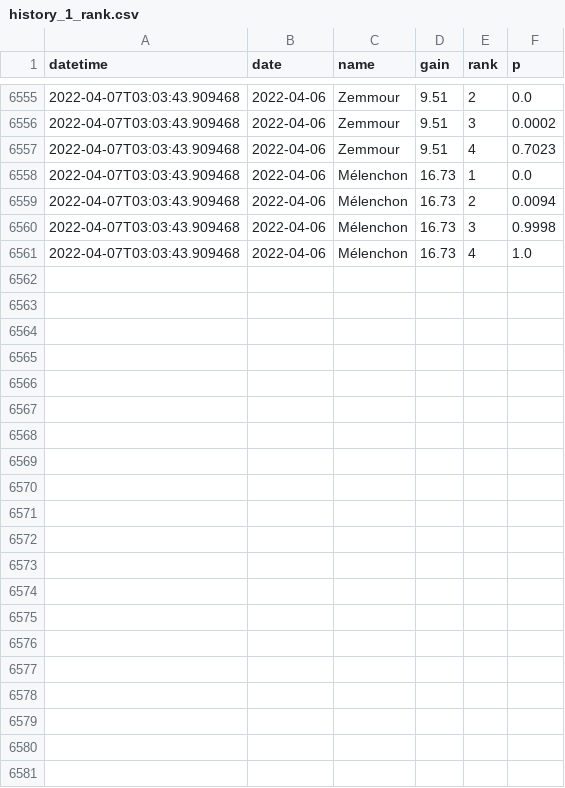
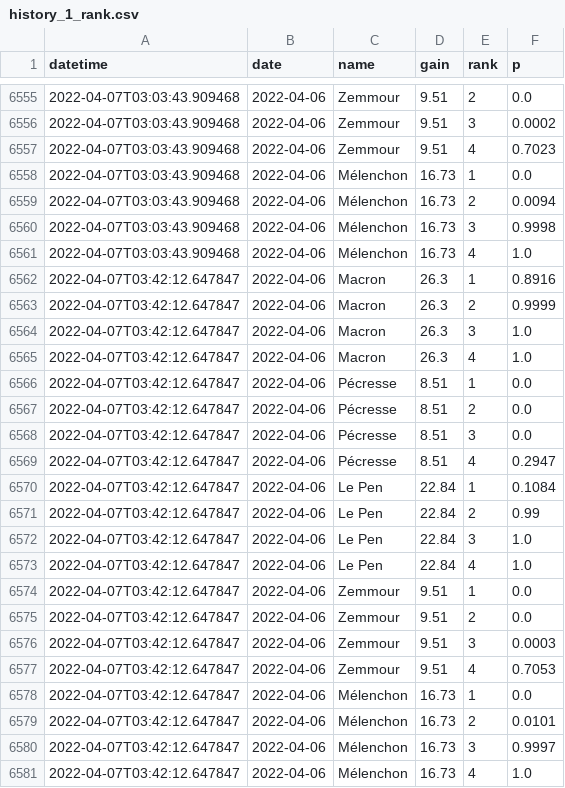
Before and after one commit to michalskop/simple-polls, a CSV file: fr2022/history_1_rank.csv, drawn as a sheet; only a part is shown, gaps mark what is left out; the diff names each change by its address in the sheet, - before the commit and + after, or states it on an @@ line.

```diff
--- a/fr2022/history_1_rank.csv
+++ b/fr2022/history_1_rank.csv
+row 6562: 2022-04-07T03:42:12.647847 | 2022-04-06 | Macron | 26.3 | 1 | 0.8916
+row 6563: 2022-04-07T03:42:12.647847 | 2022-04-06 | Macron | 26.3 | 2 | 0.9999
+row 6564: 2022-04-07T03:42:12.647847 | 2022-04-06 | Macron | 26.3 | 3 | 1.0
+row 6565: 2022-04-07T03:42:12.647847 | 2022-04-06 | Macron | 26.3 | 4 | 1.0
+row 6566: 2022-04-07T03:42:12.647847 | 2022-04-06 | Pécresse | 8.51 | 1 | 0.0
+row 6567: 2022-04-07T03:42:12.647847 | 2022-04-06 | Pécresse | 8.51 | 2 | 0.0
+row 6568: 2022-04-07T03:42:12.647847 | 2022-04-06 | Pécresse | 8.51 | 3 | 0.0
+row 6569: 2022-04-07T03:42:12.647847 | 2022-04-06 | Pécresse | 8.51 | 4 | 0.2947
+row 6570: 2022-04-07T03:42:12.647847 | 2022-04-06 | Le Pen | 22.84 | 1 | 0.1084
+row 6571: 2022-04-07T03:42:12.647847 | 2022-04-06 | Le Pen | 22.84 | 2 | 0.99
+row 6572: 2022-04-07T03:42:12.647847 | 2022-04-06 | Le Pen | 22.84 | 3 | 1.0
+row 6573: 2022-04-07T03:42:12.647847 | 2022-04-06 | Le Pen | 22.84 | 4 | 1.0
+row 6574: 2022-04-07T03:42:12.647847 | 2022-04-06 | Zemmour | 9.51 | 1 | 0.0
+row 6575: 2022-04-07T03:42:12.647847 | 2022-04-06 | Zemmour | 9.51 | 2 | 0.0
+row 6576: 2022-04-07T03:42:12.647847 | 2022-04-06 | Zemmour | 9.51 | 3 | 0.0003
+row 6577: 2022-04-07T03:42:12.647847 | 2022-04-06 | Zemmour | 9.51 | 4 | 0.7053
+row 6578: 2022-04-07T03:42:12.647847 | 2022-04-06 | Mélenchon | 16.73 | 1 | 0.0
+row 6579: 2022-04-07T03:42:12.647847 | 2022-04-06 | Mélenchon | 16.73 | 2 | 0.0101
+row 6580: 2022-04-07T03:42:12.647847 | 2022-04-06 | Mélenchon | 16.73 | 3 | 0.9997
+row 6581: 2022-04-07T03:42:12.647847 | 2022-04-06 | Mélenchon | 16.73 | 4 | 1.0
```
Also changed, not shown: fr2022/history_1_duel.csv, fr2022/history_1_top2.csv, 1 other file.
